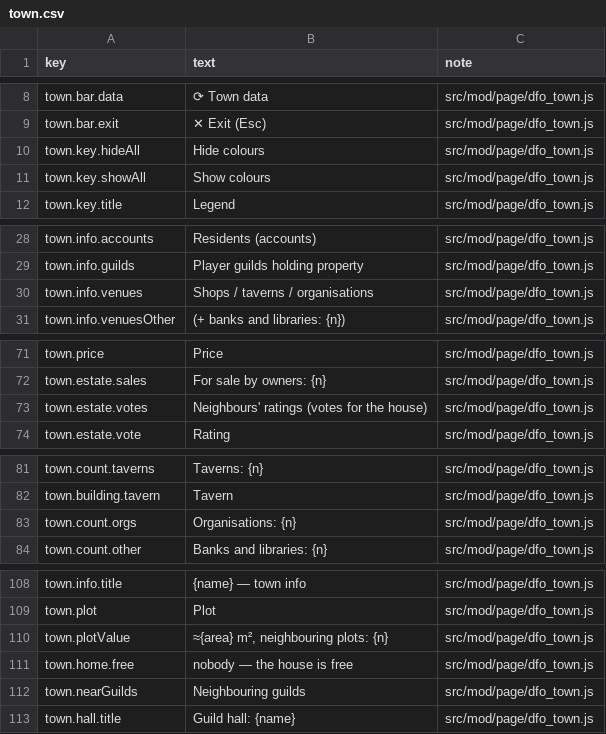
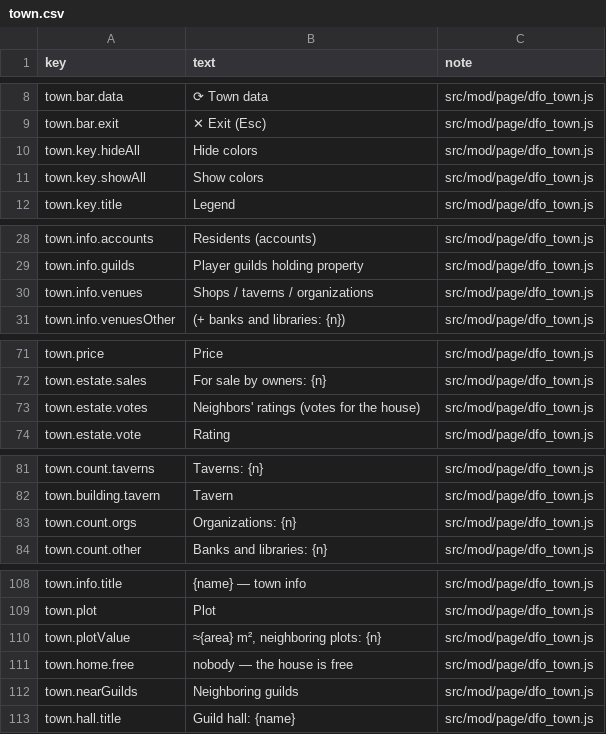
Before and after one commit to AutomaticYobaMachine/DFO-Client-Expander-RU, a CSV file: src/mod/item-text/en/ui/town.csv, drawn as a sheet; only a part is shown, gaps mark what is left out; the diff covers the shown part only.

```diff
--- a/src/mod/item-text/en/ui/town.csv
+++ b/src/mod/item-text/en/ui/town.csv
@@ -9,4 +9,4 @@ town.bar.data,⟳ Town data,src/mod/page/dfo_town.js
 town.bar.exit,✕ Exit (Esc),src/mod/page/dfo_town.js
-town.key.hideAll,Hide colours,src/mod/page/dfo_town.js
-town.key.showAll,Show colours,src/mod/page/dfo_town.js
+town.key.hideAll,Hide colors,src/mod/page/dfo_town.js
+town.key.showAll,Show colors,src/mod/page/dfo_town.js
 town.key.title,Legend,src/mod/page/dfo_town.js
@@ -29,3 +29,3 @@ town.info.accounts,Residents (accounts),src/mod/page/dfo_town.js
 town.info.guilds,Player guilds holding property,src/mod/page/dfo_town.js
-town.info.venues,Shops / taverns / organisations,src/mod/page/dfo_town.js
+town.info.venues,Shops / taverns / organizations,src/mod/page/dfo_town.js
 town.info.venuesOther, (+ banks and libraries: {n}),src/mod/page/dfo_town.js
@@ -72,3 +72,3 @@ town.price,Price,src/mod/page/dfo_town.js
 town.estate.sales,For sale by owners: {n},src/mod/page/dfo_town.js
-town.estate.votes,Neighbours' ratings (votes for the house),src/mod/page/dfo_town.js
+town.estate.votes,Neighbors' ratings (votes for the house),src/mod/page/dfo_town.js
 town.estate.vote,Rating,src/mod/page/dfo_town.js
@@ -82,3 +82,3 @@ town.count.taverns,Taverns: {n},src/mod/page/dfo_town.js
 town.building.tavern,Tavern,src/mod/page/dfo_town.js
-town.count.orgs,Organisations: {n},src/mod/page/dfo_town.js
+town.count.orgs,Organizations: {n},src/mod/page/dfo_town.js
 town.count.other,Banks and libraries: {n},src/mod/page/dfo_town.js
@@ -109,5 +109,5 @@ town.info.title,{name} — town info,src/mod/page/dfo_town.js
 town.plot,Plot,src/mod/page/dfo_town.js
-town.plotValue,"≈{area} m², neighbouring plots: {n}",src/mod/page/dfo_town.js
+town.plotValue,"≈{area} m², neighboring plots: {n}",src/mod/page/dfo_town.js
 town.home.free,nobody — the house is free,src/mod/page/dfo_town.js
-town.nearGuilds,Neighbouring guilds,src/mod/page/dfo_town.js
+town.nearGuilds,Neighboring guilds,src/mod/page/dfo_town.js
 town.hall.title,Guild hall: {name},src/mod/page/dfo_town.js
```
Also changed, not shown: 2 edited cells elsewhere in this file, src/mod/item-text/en/ui/cards.csv, src/mod/item-text/en/ui/dungeon.csv, 16 other files.
